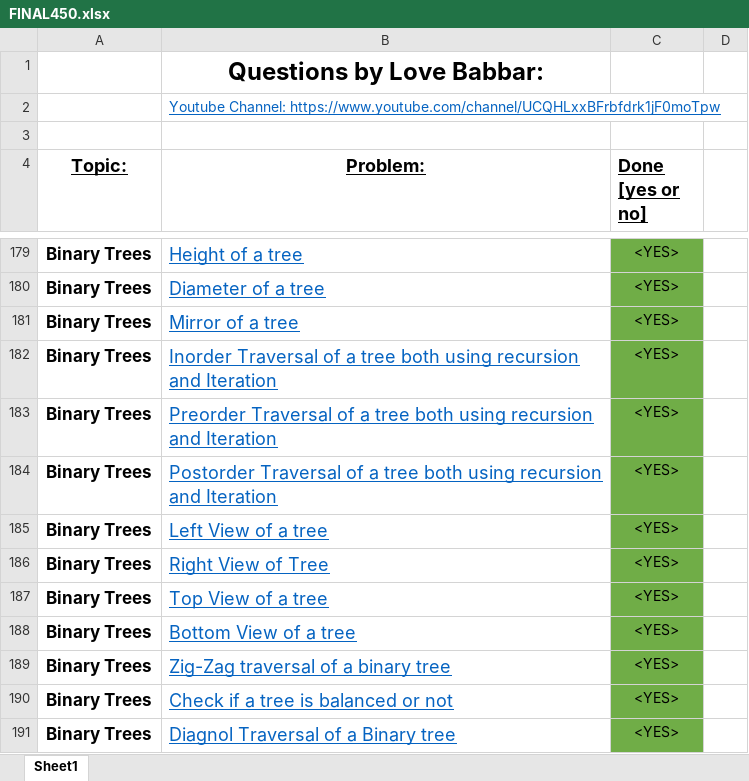
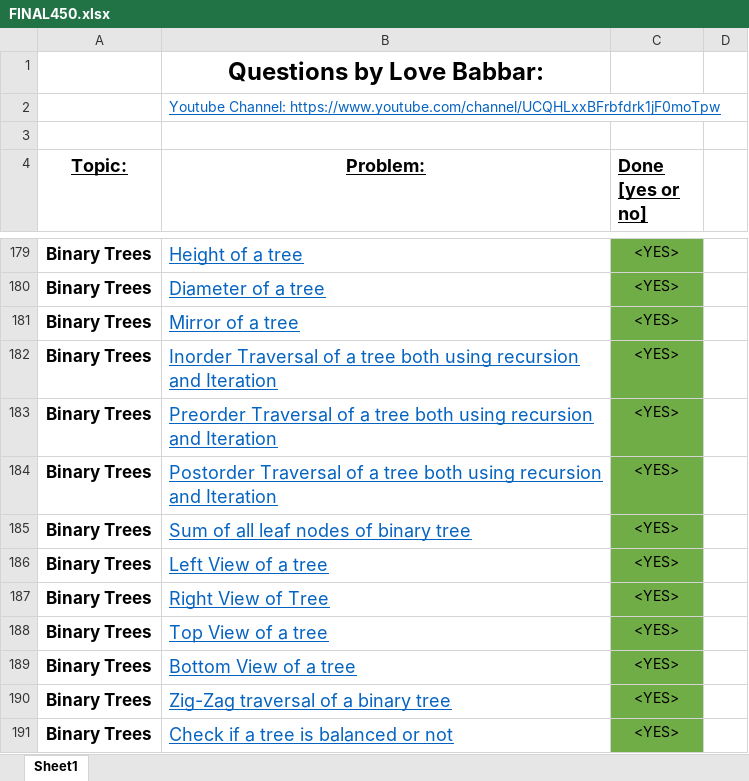
Before and after one commit to Harshit-Verma-Official/Data-Structures-and-Algorithms, an Excel workbook: FINAL450.xlsx, sheet Sheet1, drawn as a sheet; only a part is shown, gaps mark what is left out; the shorter side is filled out with more unchanged rows; values as stored, in another font and other column widths than the file's, no borders; the diff names each change by its address in the sheet, - before the commit and + after, or states it on an @@ line.

Commit message:
Update FINAL450.xlsx

```diff
--- a/FINAL450.xlsx (sheet Sheet1)
+++ b/FINAL450.xlsx (sheet Sheet1)
+row 185: Binary Trees | Sum of all leaf nodes of binary tree | <YES>
```
